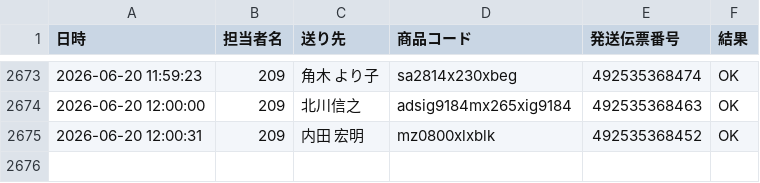
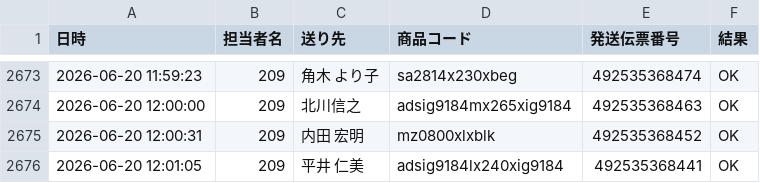
Before and after one commit to hirono-s1015/picking-app, a CSV file: logs/log_2026_06_209.csv, drawn as a sheet; only a part is shown, gaps mark what is left out.

Commit message:
[log] 492535368441 OK

```diff
--- a/logs/log_2026_06_209.csv
+++ b/logs/log_2026_06_209.csv
@@ -2675 +2675,2 @@
 2026-06-20 12:00:31,209,内田 宏明,mz0800xlxblk,492535368452,OK
+2026-06-20 12:01:05,209,平井 仁美,adsig9184lx240xig9184,492535368441,OK
```
